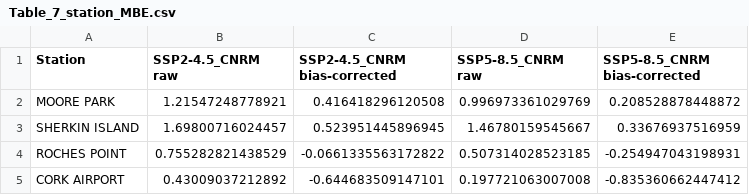
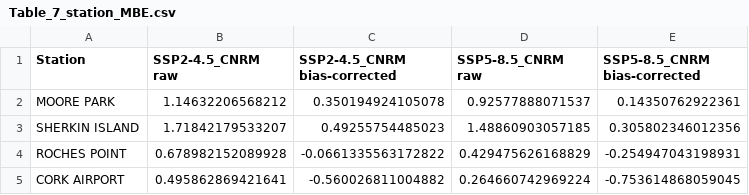
Before and after one commit to marinanto/cmip6-evaluation-cork, a CSV file: outputs/tables/Table_7_station_MBE.csv, drawn as a sheet.

```diff
--- a/outputs/tables/Table_7_station_MBE.csv
+++ b/outputs/tables/Table_7_station_MBE.csv
@@ -1,5 +1,5 @@
 "Station","SSP2-4.5_CNRM raw","SSP2-4.5_CNRM bias-corrected","SSP5-8.5_CNRM raw","SSP5-8.5_CNRM bias-corrected"
-"MOORE PARK",1.21547248778921,0.416418296120508,0.996973361029769,0.208528878448872
-"SHERKIN ISLAND",1.69800716024457,0.523951445896945,1.46780159545667,0.33676937516959
-"ROCHES POINT",0.755282821438529,-0.0661335563172822,0.507314028523185,-0.254947043198931
-"CORK AIRPORT",0.43009037212892,-0.644683509147101,0.197721063007008,-0.835360662447412
+"MOORE PARK",1.14632206568212,0.350194924105078,0.92577888071537,0.14350762922361
+"SHERKIN ISLAND",1.71842179533207,0.49255754485023,1.48860903057185,0.305802346012356
+"ROCHES POINT",0.678982152089928,-0.0661335563172822,0.429475626168829,-0.254947043198931
+"CORK AIRPORT",0.495862869421641,-0.560026811004882,0.264660742969224,-0.753614868059045
```
Also changed, not shown: outputs/tables/station_annual_metrics.csv, outputs/tables/station_monthly_metrics.csv, 5 other files.
